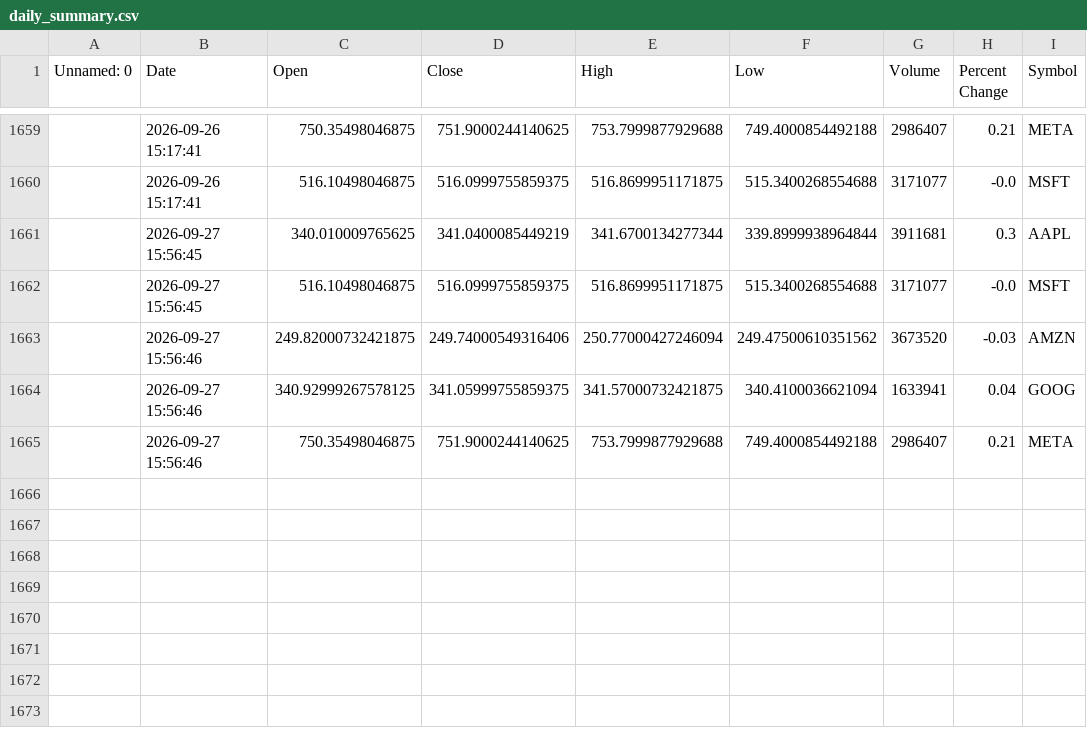
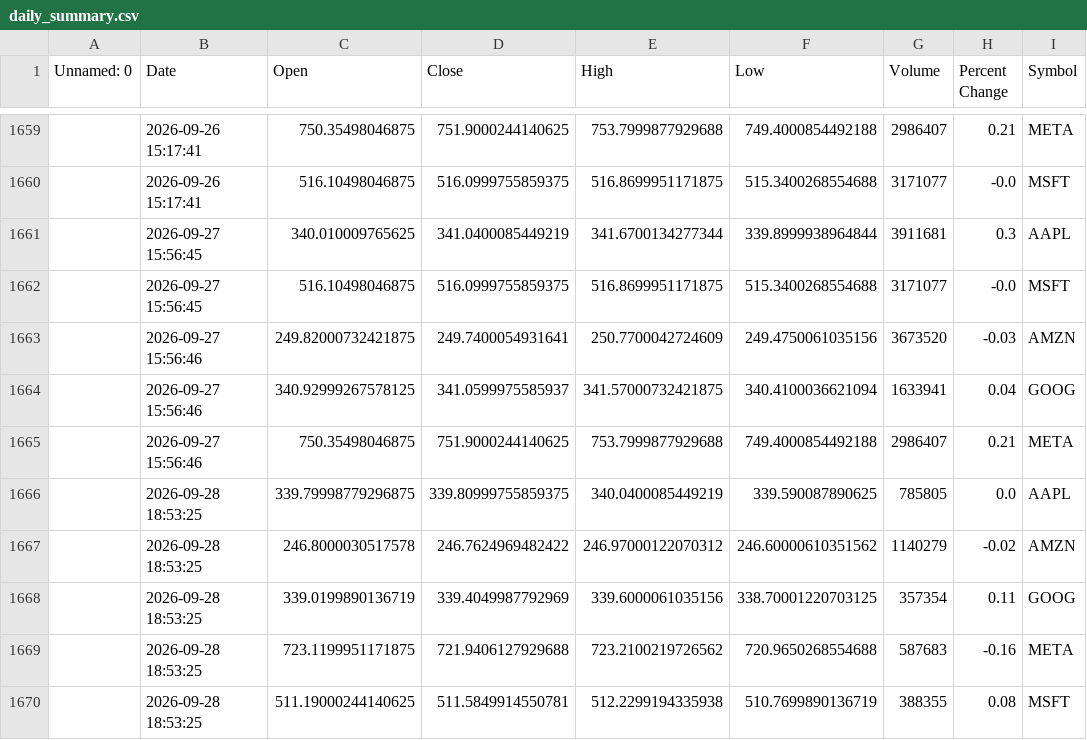
Before and after one commit to khshiptl/daily-market-insights, a CSV file: data/daily_summary.csv, drawn as a sheet; only a part is shown, gaps mark what is left out; the diff names each change by its address in the sheet, - before the commit and + after, or states it on an @@ line.

```diff
--- a/data/daily_summary.csv
+++ b/data/daily_summary.csv
-D1663 (Close): 249.74000549316406
+D1663 (Close): 249.7400054931641
-E1663 (High): 250.77000427246094
+E1663 (High): 250.7700042724609
-F1663 (Low): 249.47500610351562
+F1663 (Low): 249.4750061035156
-D1664 (Close): 341.05999755859375
+D1664 (Close): 341.0599975585937
+row 1666:  | 2026-09-28 18:53:25 | 339.79998779296875 | 339.80999755859375 | 340.0400085449219 | 339.590087890625 | 785805 | 0.0 | AAPL
+row 1667:  | 2026-09-28 18:53:25 | 246.8000030517578 | 246.7624969482422 | 246.97000122070312 | 246.60000610351562 | 1140279 | -0.02 | AMZN
+row 1668:  | 2026-09-28 18:53:25 | 339.0199890136719 | 339.4049987792969 | 339.6000061035156 | 338.70001220703125 | 357354 | 0.11 | GOOG
+row 1669:  | 2026-09-28 18:53:25 | 723.1199951171875 | 721.9406127929688 | 723.2100219726562 | 720.9650268554688 | 587683 | -0.16 | META
+row 1670:  | 2026-09-28 18:53:25 | 511.19000244140625 | 511.5849914550781 | 512.2299194335938 | 510.7699890136719 | 388355 | 0.08 | MSFT
```
